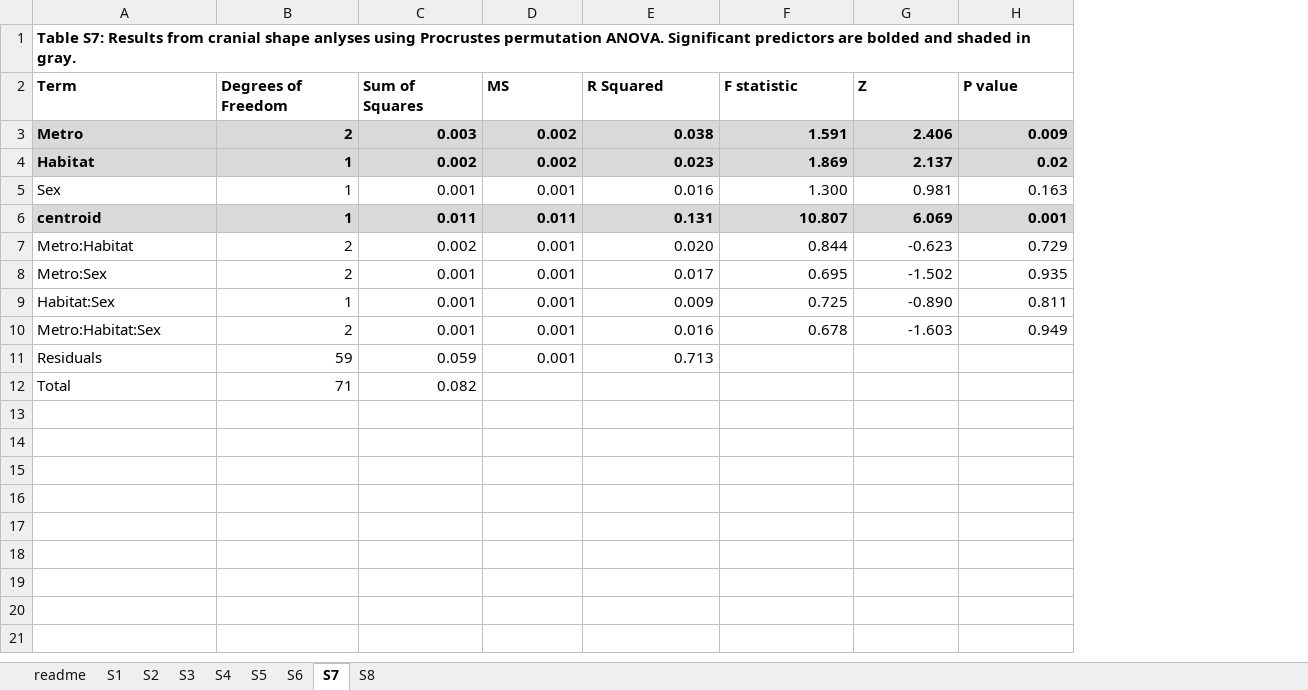
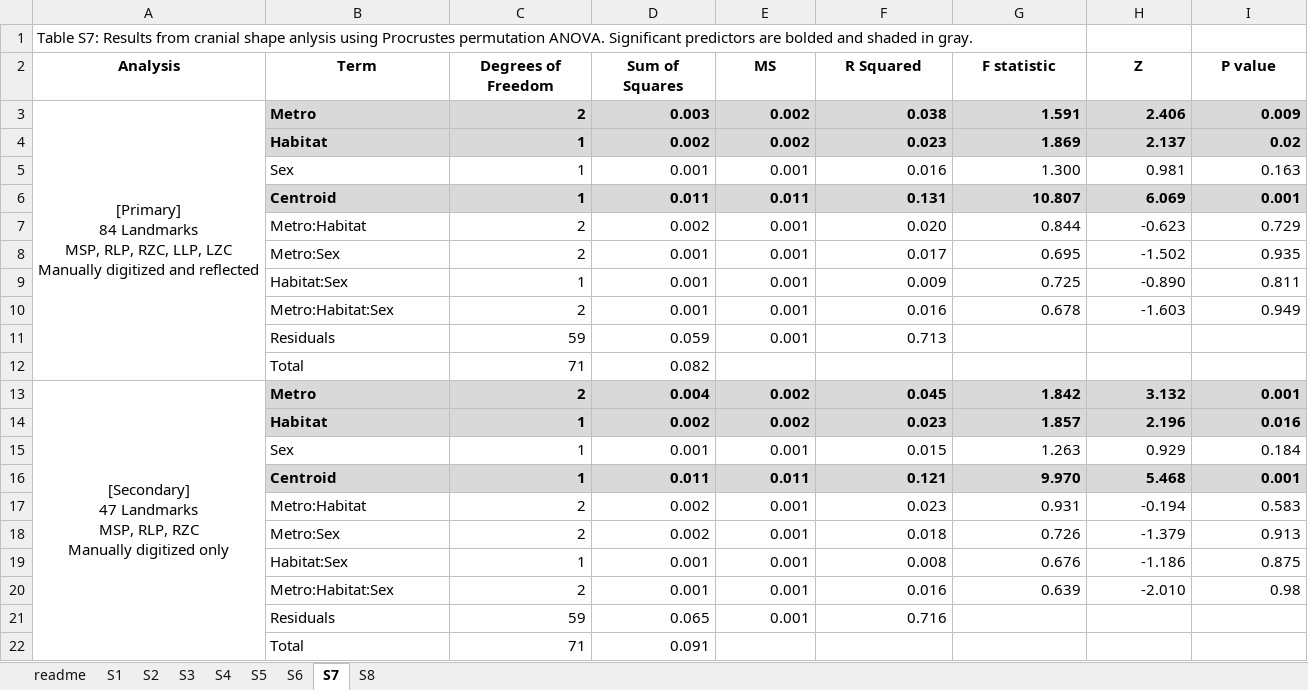
Before and after one commit to PhiferrixeyLab/Kupchella_2026, an Excel workbook: Stables_Data.xlsx, sheet S7, drawn as a sheet; values as stored, in another font and other column widths than the file's, no borders; addresses are those after the commit; ↵ is a line break in a cell; the diff names each change by its address in the sheet, - before the commit and + after, or states it on an @@ line.

Commit message:
Updated with results for manually digitized right side landmarks on tabs S7 & S8

```diff
--- a/Stables_Data.xlsx (sheet S7)
+++ b/Stables_Data.xlsx (sheet S7)
+column A (Analysis), row 1: Table S7: Results from cranial shape anlysis using Procrustes permutation ANOVA. Significant predictors are bolded and shaded in gray.; row 3: [Primary] ↵ 84 Landmarks ↵ MSP, RLP, RZC, LLP, LZC ↵ Manually digitized and reflected
-B1 (Term): Table S7: Results from cranial shape anlyses using Procrustes permutation ANOVA. Significant predictors are bolded and shaded in gray.
+B1 (Term): (empty)
-B2:I2 alignment: left
+B2:I2 alignment: center
-B6 (Term): centroid
+B6 (Term): Centroid
+row 13: [Secondary] ↵ 47 Landmarks ↵ MSP, RLP, RZC ↵ Manually digitized only | Metro | 2 | 0.004 | 0.002 | 0.045 | 1.842 | 3.132 | 0.001
+row 14:  | Habitat | 1 | 0.002 | 0.002 | 0.023 | 1.857 | 2.196 | 0.016
+row 15:  | Sex | 1 | 0.001 | 0.001 | 0.015 | 1.263 | 0.929 | 0.184
+row 16:  | Centroid | 1 | 0.011 | 0.011 | 0.121 | 9.970 | 5.468 | 0.001
+row 17:  | Metro:Habitat | 2 | 0.002 | 0.001 | 0.023 | 0.931 | -0.194 | 0.583
+row 18:  | Metro:Sex | 2 | 0.002 | 0.001 | 0.018 | 0.726 | -1.379 | 0.913
+row 19:  | Habitat:Sex | 1 | 0.001 | 0.001 | 0.008 | 0.676 | -1.186 | 0.875
+row 20:  | Metro:Habitat:Sex | 2 | 0.001 | 0.001 | 0.016 | 0.639 | -2.010 | 0.98
+row 21:  | Residuals | 59 | 0.065 | 0.001 | 0.716
+row 22:  | Total | 71 | 0.091
```
Also changed, not shown: sheet S1, sheet S6, sheet S8, sheet readme.
